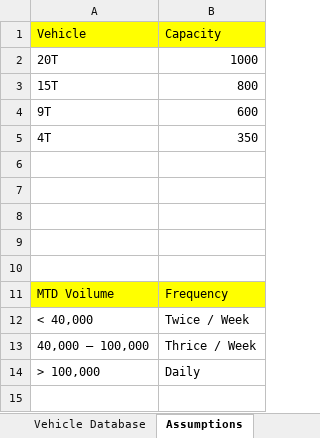
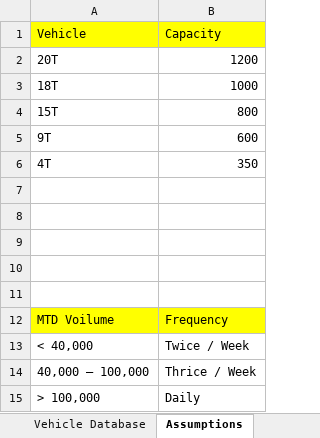
Before and after one commit to DeeAI-byte/TMS, an Excel workbook: data/Distributor_wise_Max_Vehicle_Capacity.xlsx, sheet Assumptions, drawn as a sheet; values as stored, in another font and other column widths than the file's, no borders; the diff names each change by its address in the sheet, - before the commit and + after, or states it on an @@ line.

Commit message:
Add files via upload

```diff
--- a/data/Distributor_wise_Max_Vehicle_Capacity.xlsx (sheet Assumptions)
+++ b/data/Distributor_wise_Max_Vehicle_Capacity.xlsx (sheet Assumptions)
-B2: 1000
+B2: 1200
+row 3: 18T | 1000
```
